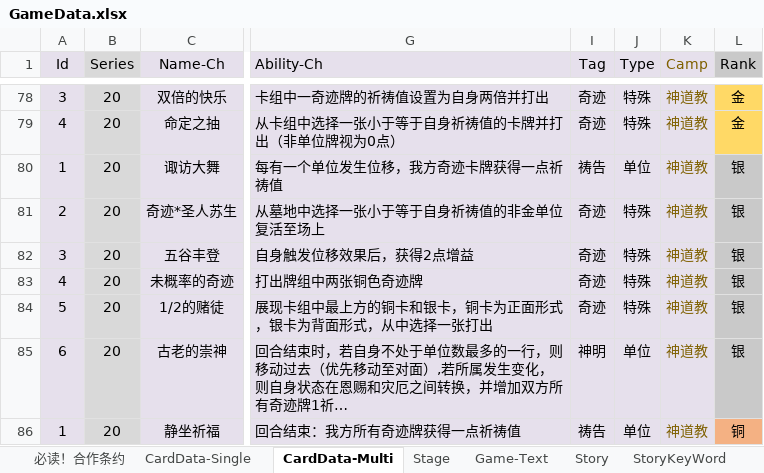
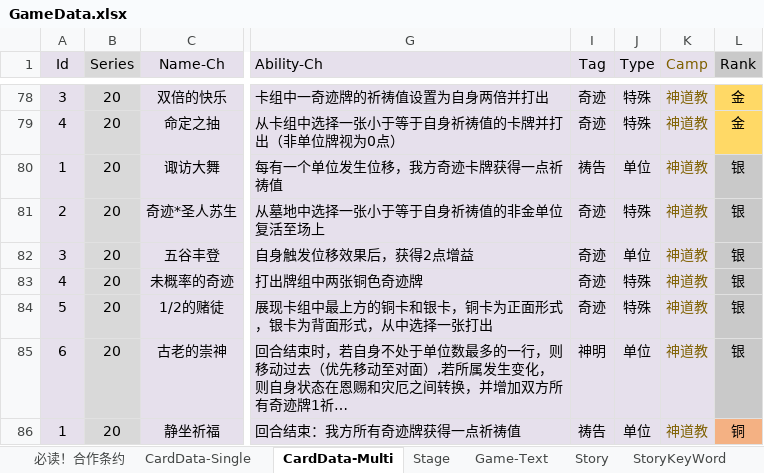
Before and after one commit to NAJA5152/TouhouMachineLearning2022, an Excel workbook: Assets/GameResources/GameData/GameData.xlsx, sheet CardData-Multi, drawn as a sheet; only a part is shown, gaps mark what is left out; long unchanged cells end in …; values as stored, in another font and other column widths than the file's, no borders; conditional formats not drawn; the diff names each change by its address in the sheet, - before the commit and + after, or states it on an @@ line.

```diff
--- a/Assets/GameResources/GameData/GameData.xlsx (sheet CardData-Multi)
+++ b/Assets/GameResources/GameData/GameData.xlsx (sheet CardData-Multi)
-J82 (Type): 特殊
+J82 (Type): 单位
```
Also changed, not shown: sheet 设定随笔, 10 other files.
